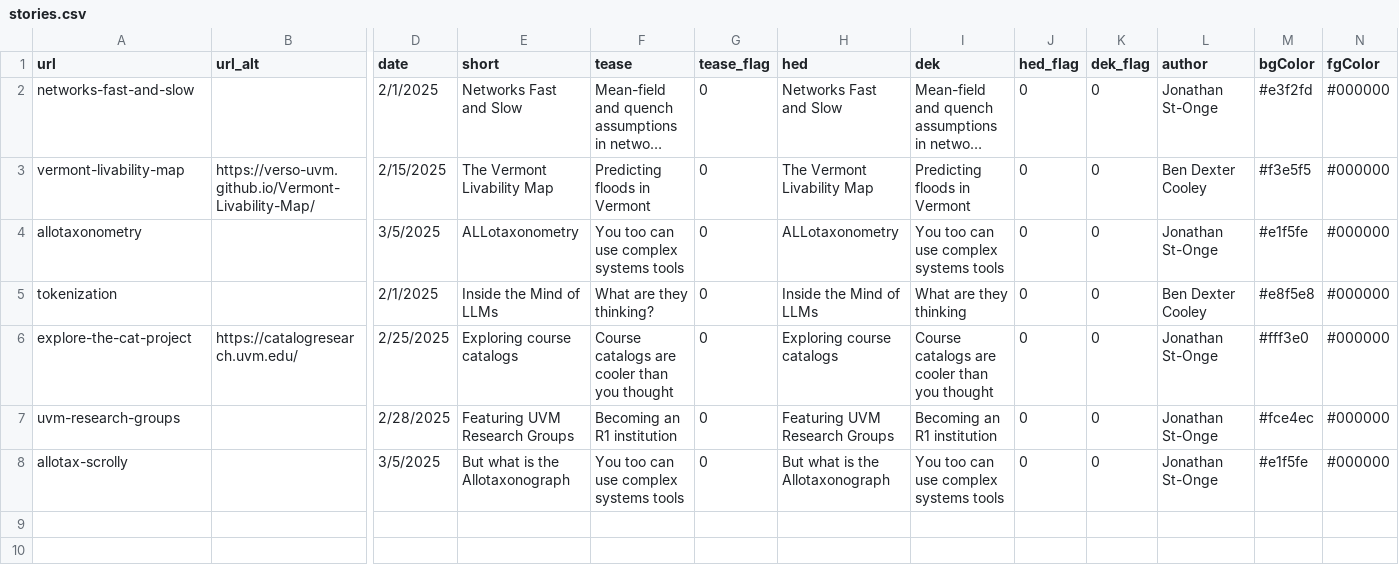
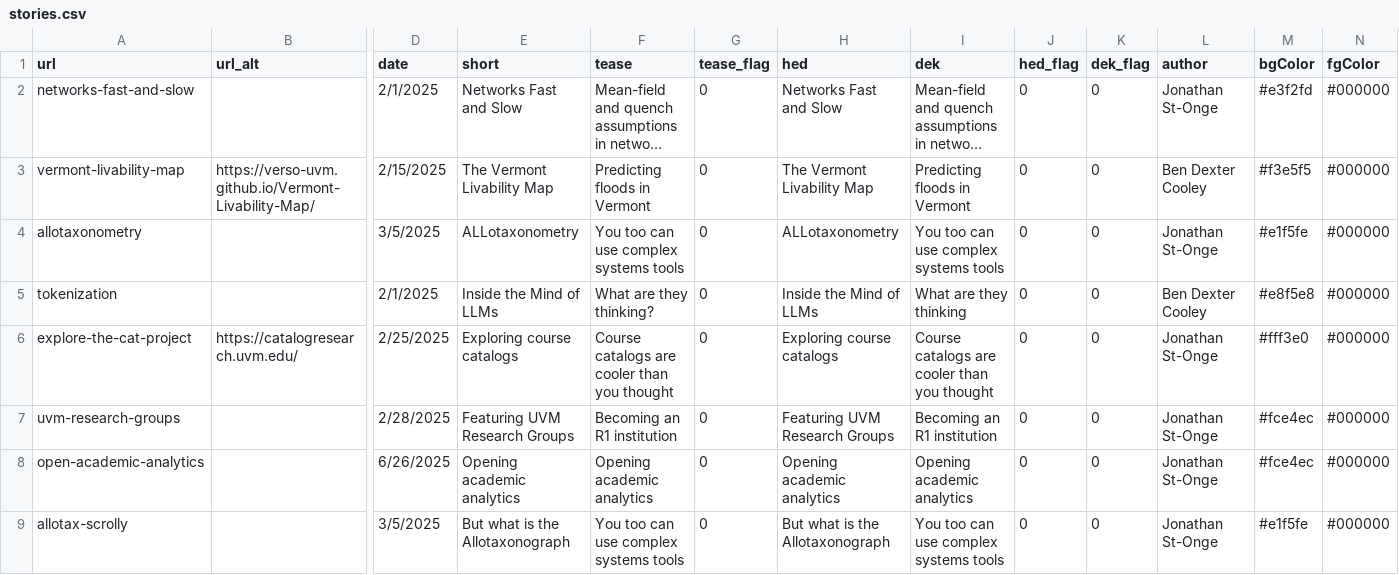
Before and after one commit to Vermont-Complex-Systems/complex-stories, a CSV file: src/data/stories.csv, drawn as a sheet; only a part is shown, gaps mark what is left out; long unchanged cells end in …; rows hold the shown columns only; the diff names each change by its address in the sheet, - before the commit and + after, or states it on an @@ line.

Commit message:
open academic analytics with dagster

```diff
--- a/src/data/stories.csv
+++ b/src/data/stories.csv
+row 8: open-academic-analytics |  | 6/26/2025 | Opening academic analytics | Opening academic analytics | 0 | Opening academic analytics | Opening academic analytics | 0 | 0 | Jonathan St-Onge | #fce4ec | #000000
```
Also changed, not shown: 27 other files.
